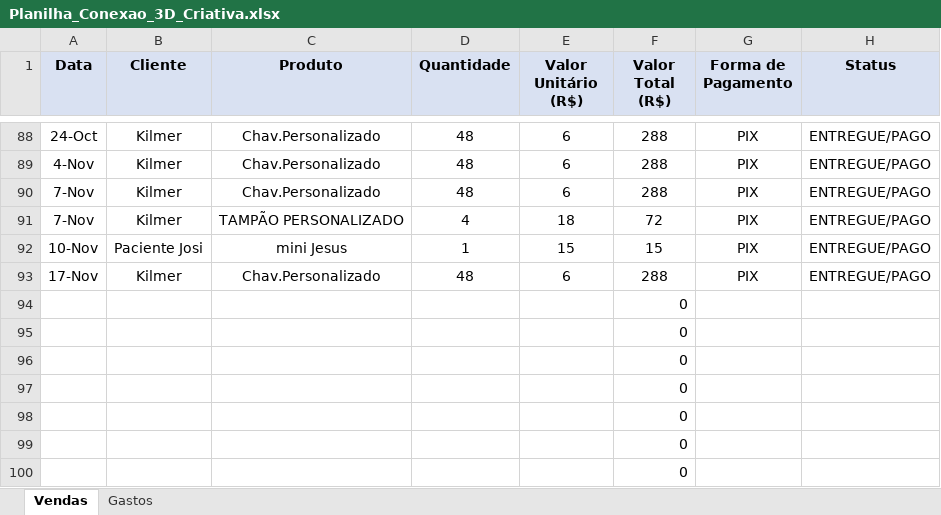
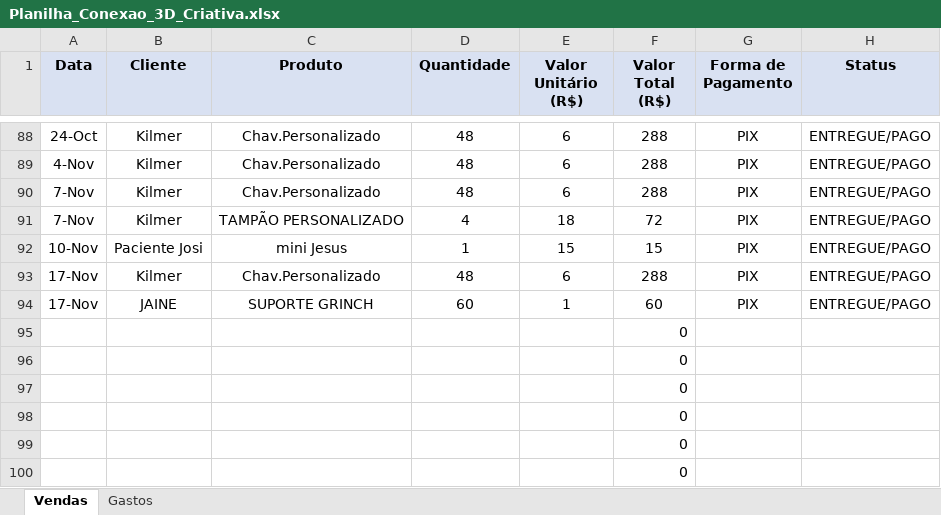
Before and after one commit to ClaudioSperb/impressao-3D, an Excel workbook: Impressao 3D/Planilha_Conexao_3D_Criativa.xlsx, sheet Vendas, drawn as a sheet; only a part is shown, gaps mark what is left out; values as stored, in another font and other column widths than the file's, no borders; removed rows and columns are numbered as before the commit, all else as after; the diff names each change by its address in the sheet, - before the commit and + after, or states it on an @@ line.

Commit message:
Update Planilha_Conexao_3D_Criativa.xlsx

```diff
--- a/Impressao 3D/Planilha_Conexao_3D_Criativa.xlsx (sheet Vendas)
+++ b/Impressao 3D/Planilha_Conexao_3D_Criativa.xlsx (sheet Vendas)
-row 94:  |  |  |  |  | 0
+row 94: 17-Nov | JAINE | SUPORTE GRINCH | 60 | 1 | 60 | PIX | ENTREGUE/PAGO
```
